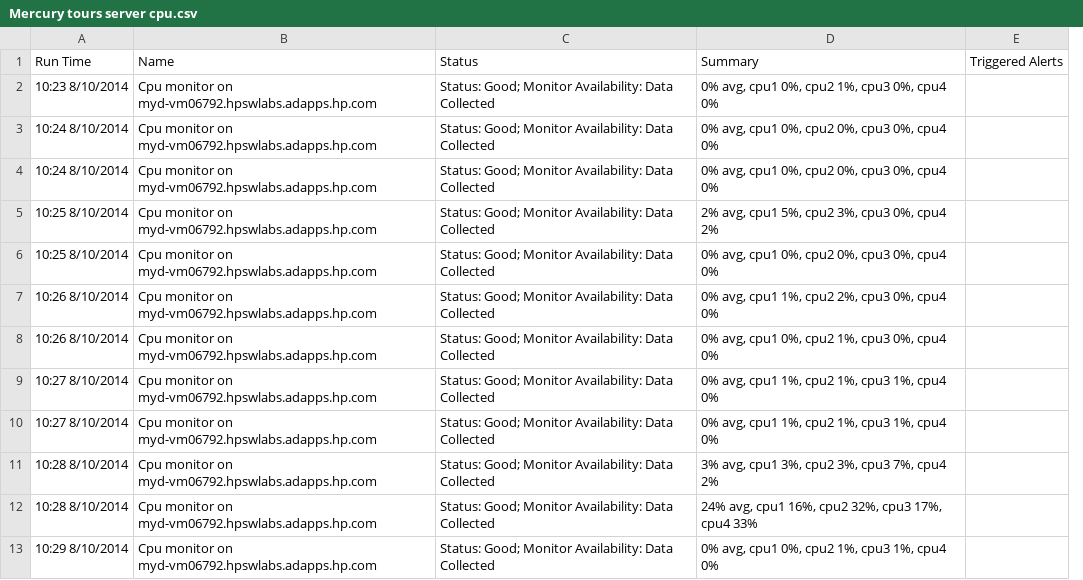
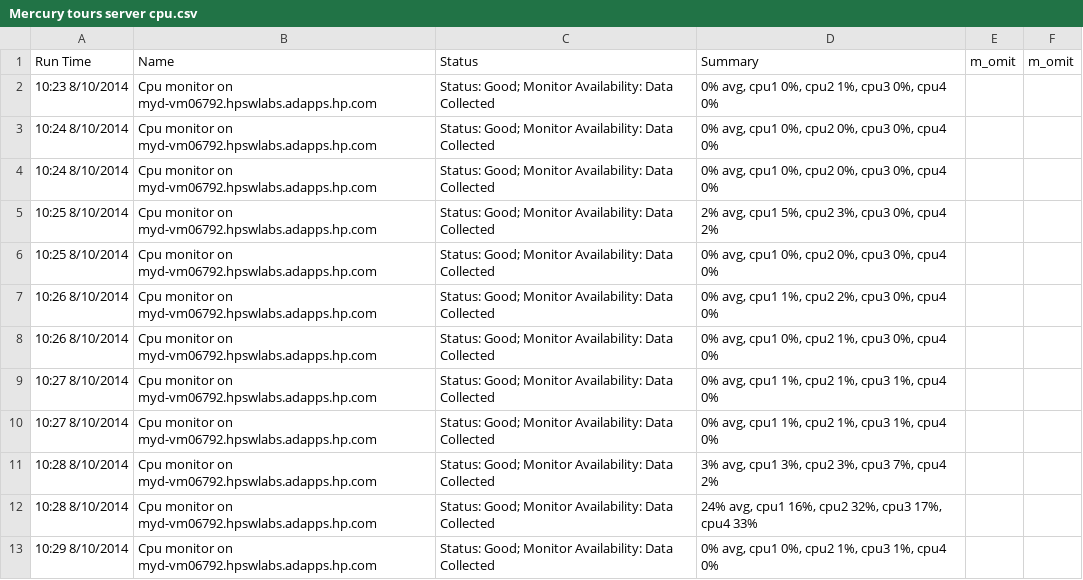
Before and after one commit to inbarshani/Sophia, a CSV file: recording 8-10, 11-00/Mercury tours server cpu.csv, drawn as a sheet; only a part is shown; removed rows and columns are numbered as before the commit, all else as after; the diff names each change by its address in the sheet, - before the commit and + after, or states it on an @@ line.

Commit message:
loading more data

```diff
--- a/recording 8-10, 11-00/Mercury tours server cpu.csv
+++ b/recording 8-10, 11-00/Mercury tours server cpu.csv
-column E, row 1: Triggered Alerts
+column E, row 1: m_omit
+column F, row 1: m_omit
```
Also changed, not shown: recording 8-10, 11-00/Mercury tours server memory.csv, 5 other files.
